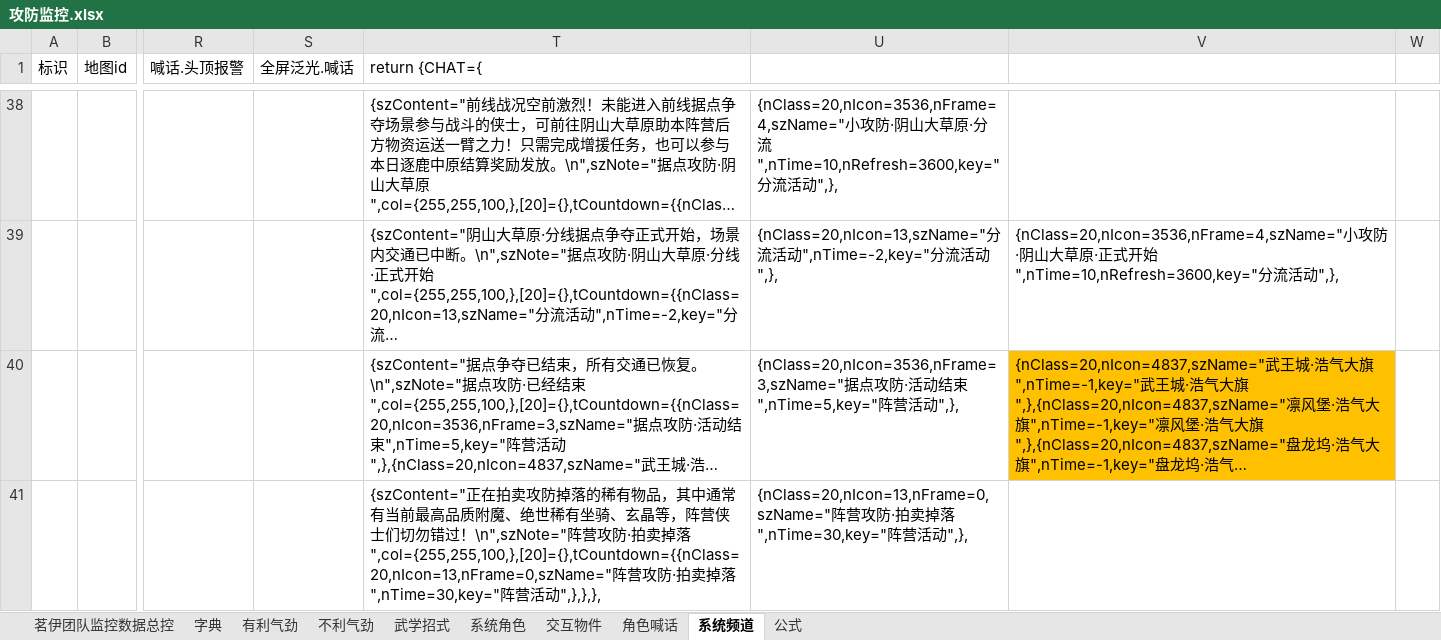
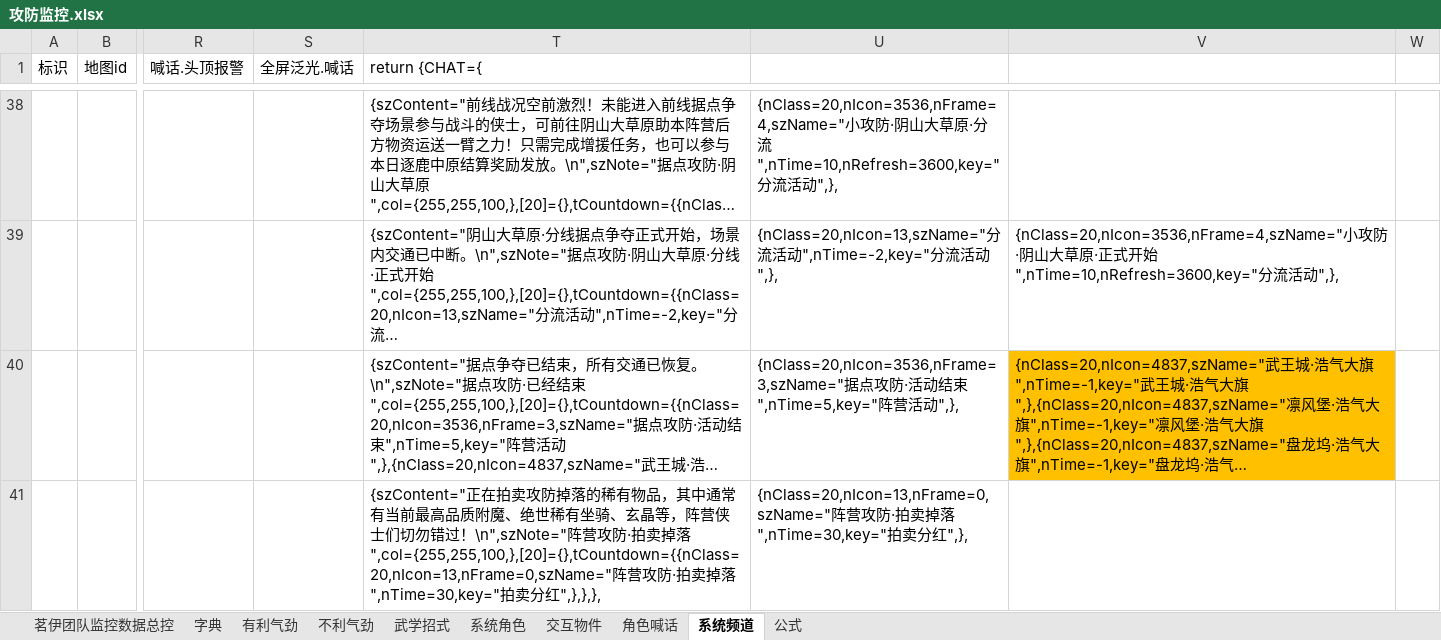
Before and after one commit to LyKoiya/LHDBM, an Excel workbook: 阵营/攻防监控.xlsx, sheet 系统频道, drawn as a sheet; only a part is shown, gaps mark what is left out; long unchanged cells end in …; values as stored, in another font and other column widths than the file's, no borders; the diff covers the shown part only; the diff names each change by its address in the sheet, - before the commit and + after, or states it on an @@ line.

```diff
--- a/阵营/攻防监控.xlsx (sheet 系统频道)
+++ b/阵营/攻防监控.xlsx (sheet 系统频道)
-T41 (return {CHAT={): …落",nTime=30,key="阵营活动",},},},
+T41 (return {CHAT={): …落",nTime=30,key="拍卖分红",},},},
-U41: …落",nTime=30,key="阵营活动",},
+U41: …落",nTime=30,key="拍卖分红",},
```
Also changed, not shown: 16 edited cells elsewhere in this sheet, sheet 茗伊团队监控数据总控, 2 other files.
